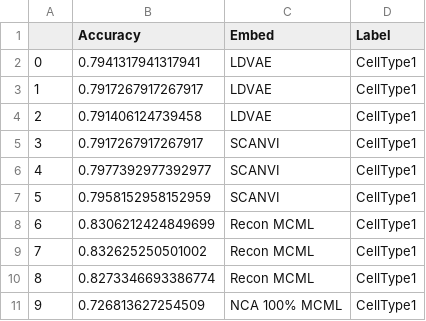
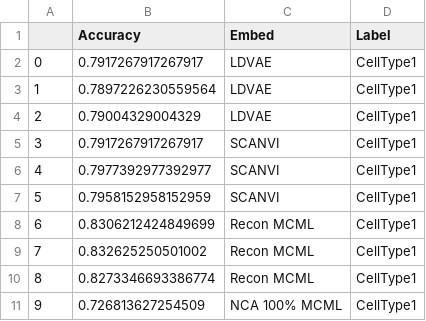
Before and after one commit to pachterlab/CP_2023, a CSV file: data/all10XPreds_22.csv, drawn as a sheet; only a part is shown; removed rows and columns are numbered as before the commit, all else as after; the diff covers the shown part only; the diff names each change by its address in the sheet, - before the commit and + after, or states it on an @@ line.

```diff
--- a/data/all10XPreds_22.csv
+++ b/data/all10XPreds_22.csv
-row 2: 0 | 0.7941317941317941 | LDVAE | CellType1
@@ column A renumbered between rows 2 and 3 @@
-B3 (Accuracy): 0.791406124739458
+B3 (Accuracy): 0.7897226230559564
+row 4: 2 | 0.79004329004329 | LDVAE | CellType1
```
Also changed, not shown: 15 added rows and 18 edited cells elsewhere in this file, data/allLaMannoPreds_22.csv, data/allSmartSeqPreds_22.csv, 1 other file.
